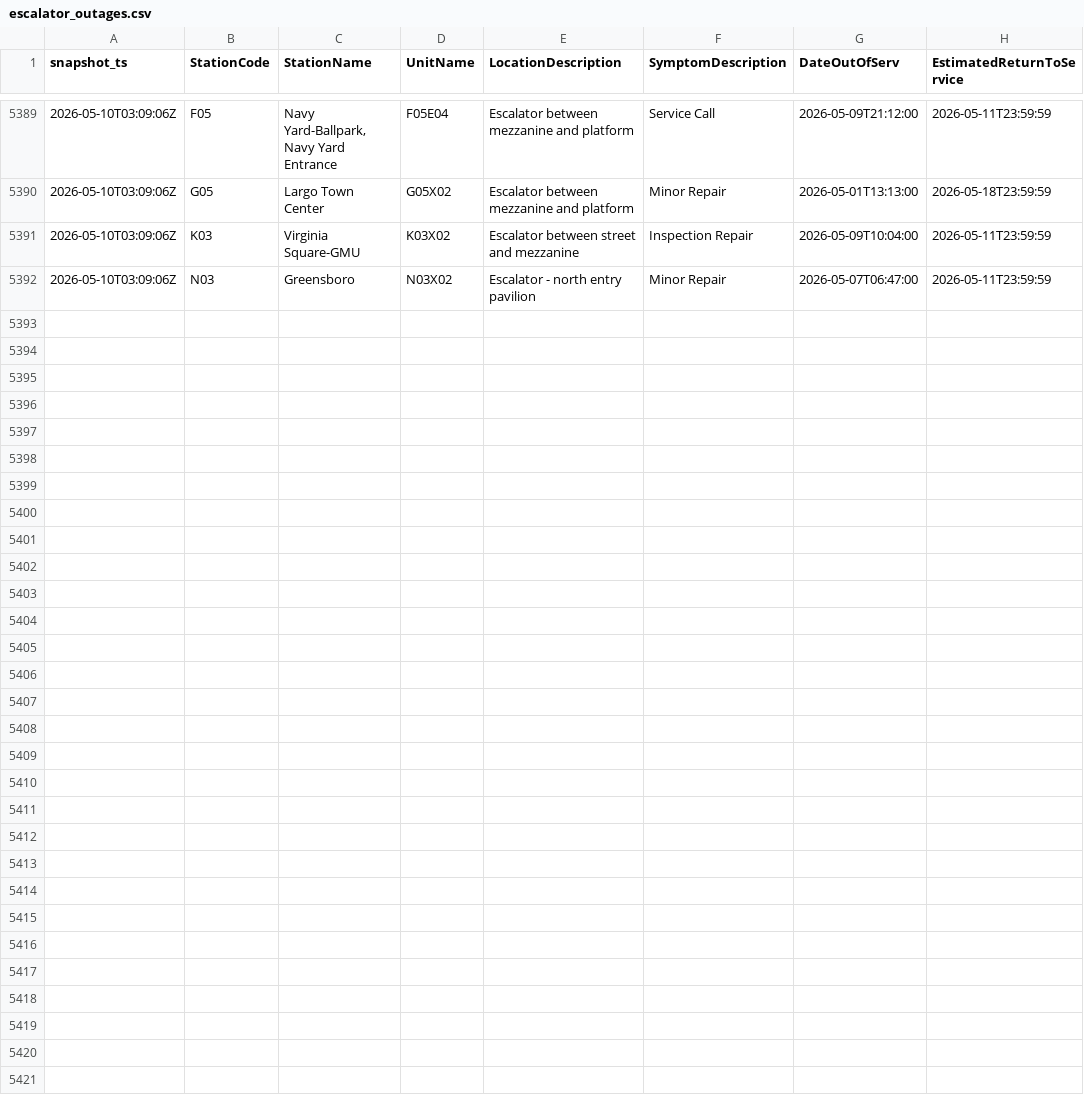
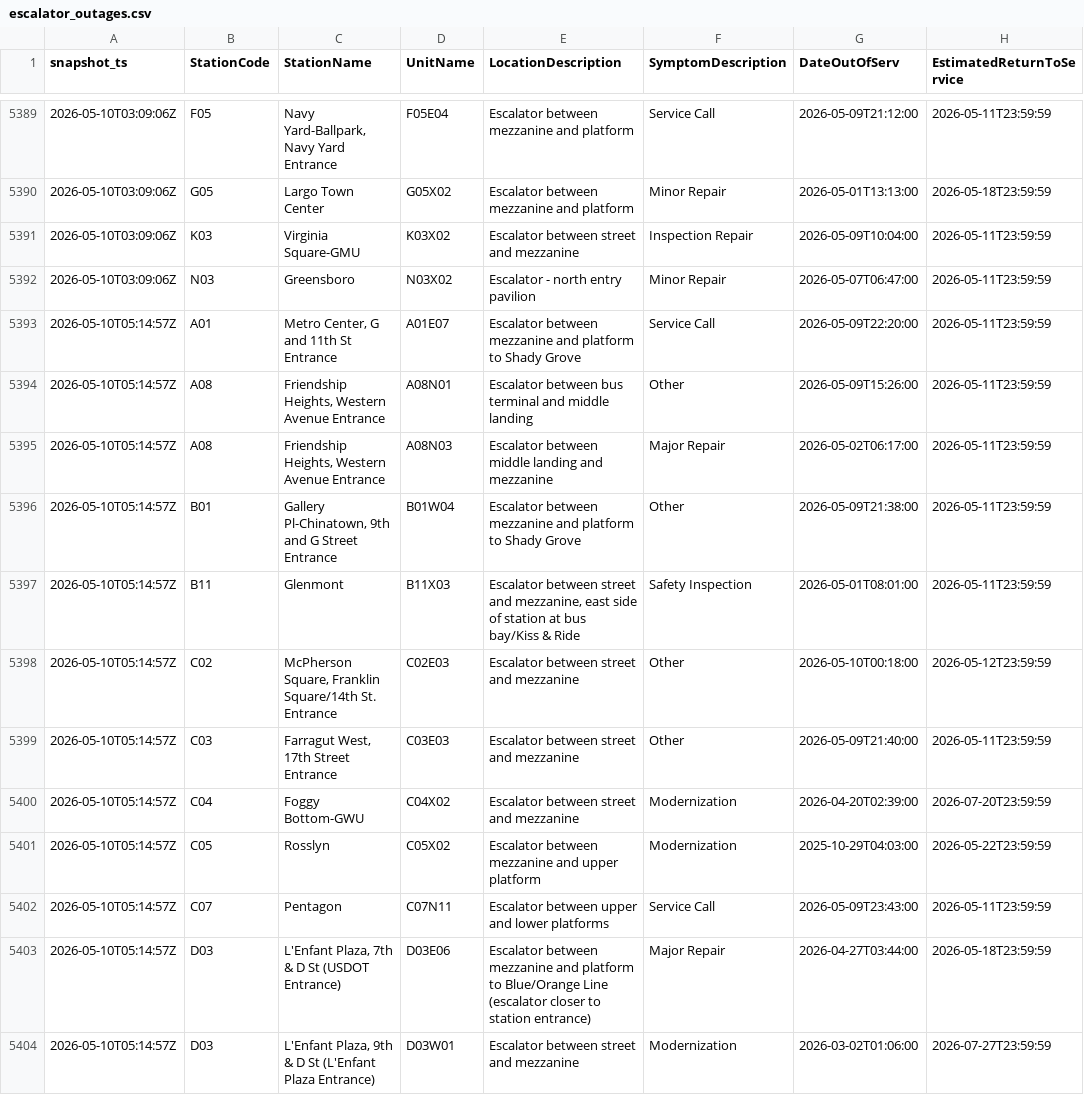
Before and after one commit to CetiAlphaFive/wmata-escalators, a CSV file: data/escalator_outages.csv, drawn as a sheet; only a part is shown, gaps mark what is left out; the diff covers the shown part only; the diff names each change by its address in the sheet, - before the commit and + after, or states it on an @@ line.

```diff
--- a/data/escalator_outages.csv
+++ b/data/escalator_outages.csv
+row 5393: 2026-05-10T05:14:57Z | A01 | Metro Center, G and 11th St Entrance | A01E07 | Escalator between mezzanine and platform to Shady Grove | Service Call | 2026-05-09T22:20:00 | 2026-05-11T23:59:59
+row 5394: 2026-05-10T05:14:57Z | A08 | Friendship Heights, Western Avenue Entrance | A08N01 | Escalator between bus terminal and middle landing | Other | 2026-05-09T15:26:00 | 2026-05-11T23:59:59
+row 5395: 2026-05-10T05:14:57Z | A08 | Friendship Heights, Western Avenue Entrance | A08N03 | Escalator between middle landing and mezzanine | Major Repair | 2026-05-02T06:17:00 | 2026-05-11T23:59:59
+row 5396: 2026-05-10T05:14:57Z | B01 | Gallery Pl-Chinatown, 9th and G Street Entrance | B01W04 | Escalator between mezzanine and platform to Shady Grove | Other | 2026-05-09T21:38:00 | 2026-05-11T23:59:59
+row 5397: 2026-05-10T05:14:57Z | B11 | Glenmont | B11X03 | Escalator between street and mezzanine, east side of station at bus bay/Kiss & Ride | Safety Inspection | 2026-05-01T08:01:00 | 2026-05-11T23:59:59
+row 5398: 2026-05-10T05:14:57Z | C02 | McPherson Square, Franklin Square/14th St. Entrance | C02E03 | Escalator between street and mezzanine | Other | 2026-05-10T00:18:00 | 2026-05-12T23:59:59
+row 5399: 2026-05-10T05:14:57Z | C03 | Farragut West, 17th Street Entrance | C03E03 | Escalator between street and mezzanine | Other | 2026-05-09T21:40:00 | 2026-05-11T23:59:59
+row 5400: 2026-05-10T05:14:57Z | C04 | Foggy Bottom-GWU | C04X02 | Escalator between street and mezzanine | Modernization | 2026-04-20T02:39:00 | 2026-07-20T23:59:59
+row 5401: 2026-05-10T05:14:57Z | C05 | Rosslyn | C05X02 | Escalator between mezzanine and upper platform | Modernization | 2025-10-29T04:03:00 | 2026-05-22T23:59:59
+row 5402: 2026-05-10T05:14:57Z | C07 | Pentagon | C07N11 | Escalator between upper and lower platforms | Service Call | 2026-05-09T23:43:00 | 2026-05-11T23:59:59
+row 5403: 2026-05-10T05:14:57Z | D03 | L'Enfant Plaza, 7th & D St (USDOT Entrance) | D03E06 | Escalator between mezzanine and platform to Blue/Orange Line (escalator closer to station entrance) | Major Repair | 2026-04-27T03:44:00 | 2026-05-18T23:59:59
+row 5404: 2026-05-10T05:14:57Z | D03 | L'Enfant Plaza, 9th & D St (L'Enfant Plaza Entrance) | D03W01 | Escalator between street and mezzanine | Modernization | 2026-03-02T01:06:00 | 2026-07-27T23:59:59
```
Also changed, not shown: 12 added rows elsewhere in this file, 1 other file.
